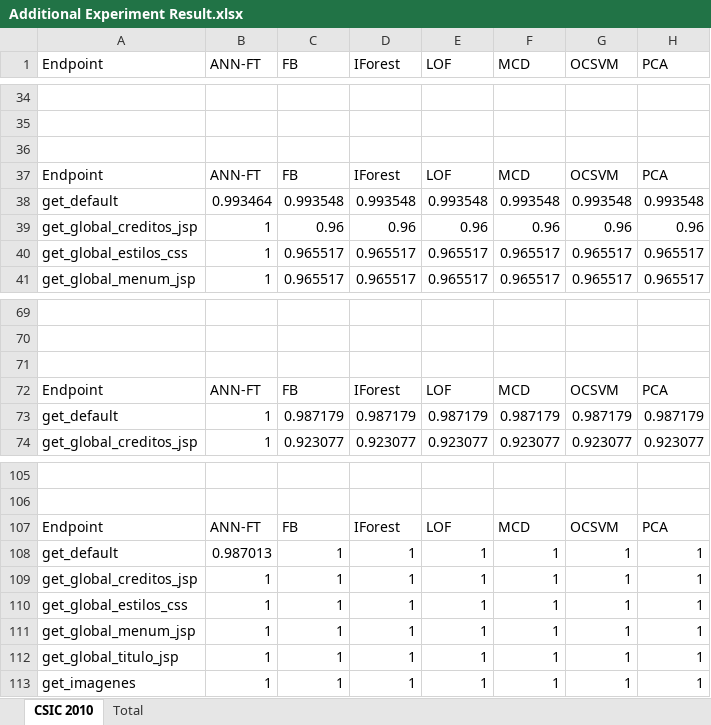
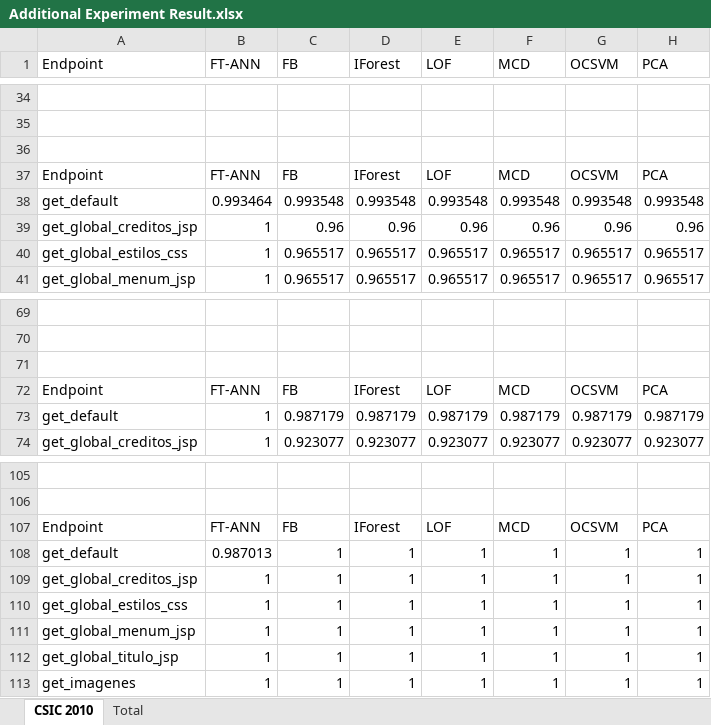
Before and after one commit to ArielCyber/FT-ANN-Conference, an Excel workbook: Additional Experiment Result.xlsx, sheet CSIC 2010, drawn as a sheet; only a part is shown, gaps mark what is left out; values as stored, in another font and other column widths than the file's, no borders; the diff names each change by its address in the sheet, - before the commit and + after, or states it on an @@ line.

Commit message:
update

```diff
--- a/Additional Experiment Result.xlsx (sheet CSIC 2010)
+++ b/Additional Experiment Result.xlsx (sheet CSIC 2010)
-B1: ANN-FT
+B1: FT-ANN
-B37 (FT-ANN): ANN-FT
+B37 (FT-ANN): FT-ANN
-B72 (FT-ANN): ANN-FT
+B72 (FT-ANN): FT-ANN
-B107 (FT-ANN): ANN-FT
+B107 (FT-ANN): FT-ANN
```
Also changed, not shown: sheet Total.
